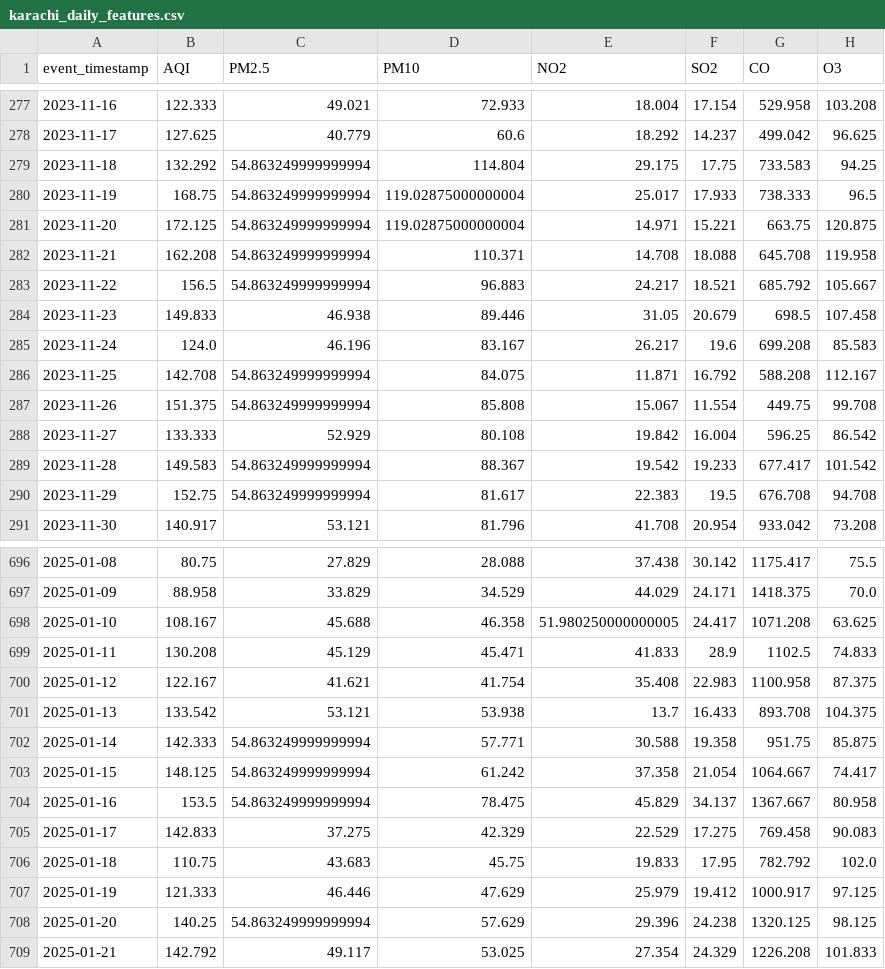
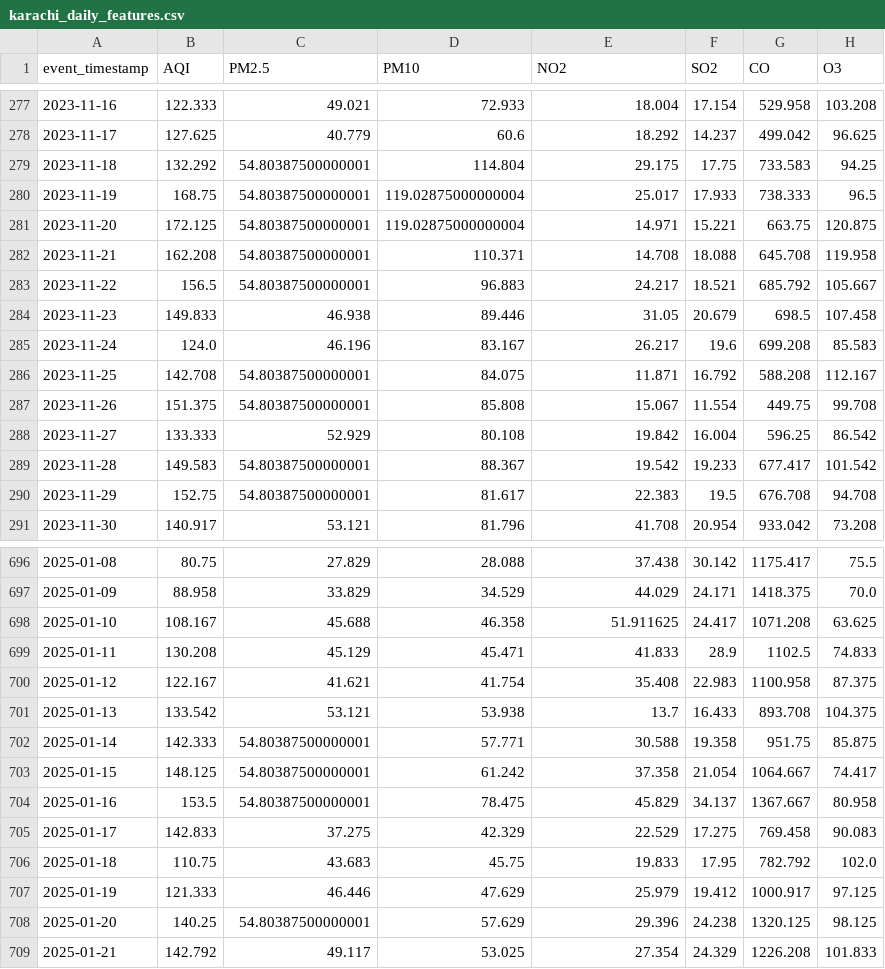
Before and after one commit to MuhammadHassanSiddiqui123/aqi-predictor, a CSV file: data/feature_store/karachi_daily_features.csv, drawn as a sheet; only a part is shown, gaps mark what is left out; the diff covers the shown part only; the diff names each change by its address in the sheet, - before the commit and + after, or states it on an @@ line.

```diff
--- a/data/feature_store/karachi_daily_features.csv
+++ b/data/feature_store/karachi_daily_features.csv
-C279:C283 (PM2.5): 54.863249999999994
+C279:C283 (PM2.5): 54.80387500000001
-C286:C287 (PM2.5): 54.863249999999994
+C286:C287 (PM2.5): 54.80387500000001
-C289:C290 (PM2.5): 54.863249999999994
+C289:C290 (PM2.5): 54.80387500000001
-E698 (NO2): 51.980250000000005
+E698 (NO2): 51.911625
-C702:C704 (PM2.5): 54.863249999999994
+C702:C704 (PM2.5): 54.80387500000001
-C708 (PM2.5): 54.863249999999994
+C708 (PM2.5): 54.80387500000001
```
Also changed, not shown: 1 added row and 70 edited cells elsewhere in this file.
